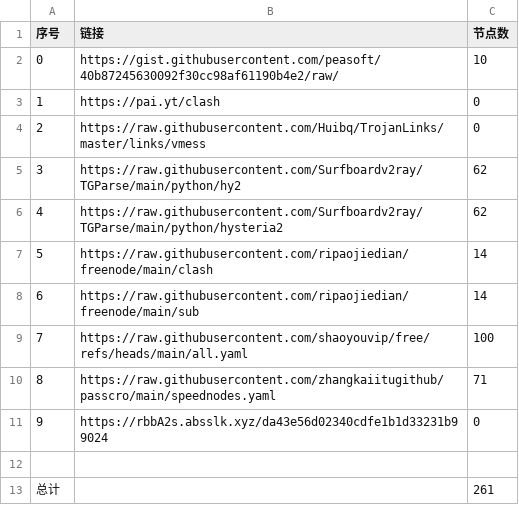
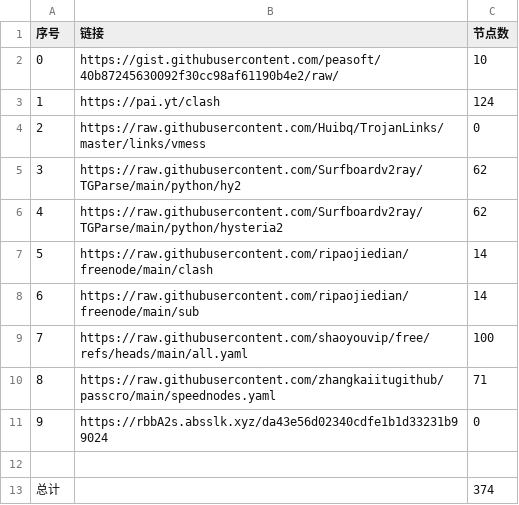
Before and after one commit to gowing520/NoMoreWalls, a CSV file: list_result.csv, drawn as a sheet.

```diff
--- a/list_result.csv
+++ b/list_result.csv
@@ -2,3 +2,3 @@
 0,https://gist.githubusercontent.com/peasoft/40b87245630092f30cc98af61190b4e2/raw/,10
-1,https://pai.yt/clash,0
+1,https://pai.yt/clash,124
 2,https://raw.githubusercontent.com/Huibq/TrojanLinks/master/links/vmess,0
@@ -12,2 +12,2 @@
 
-总计,,261
+总计,,374
```
Also changed, not shown: 30 other files.
